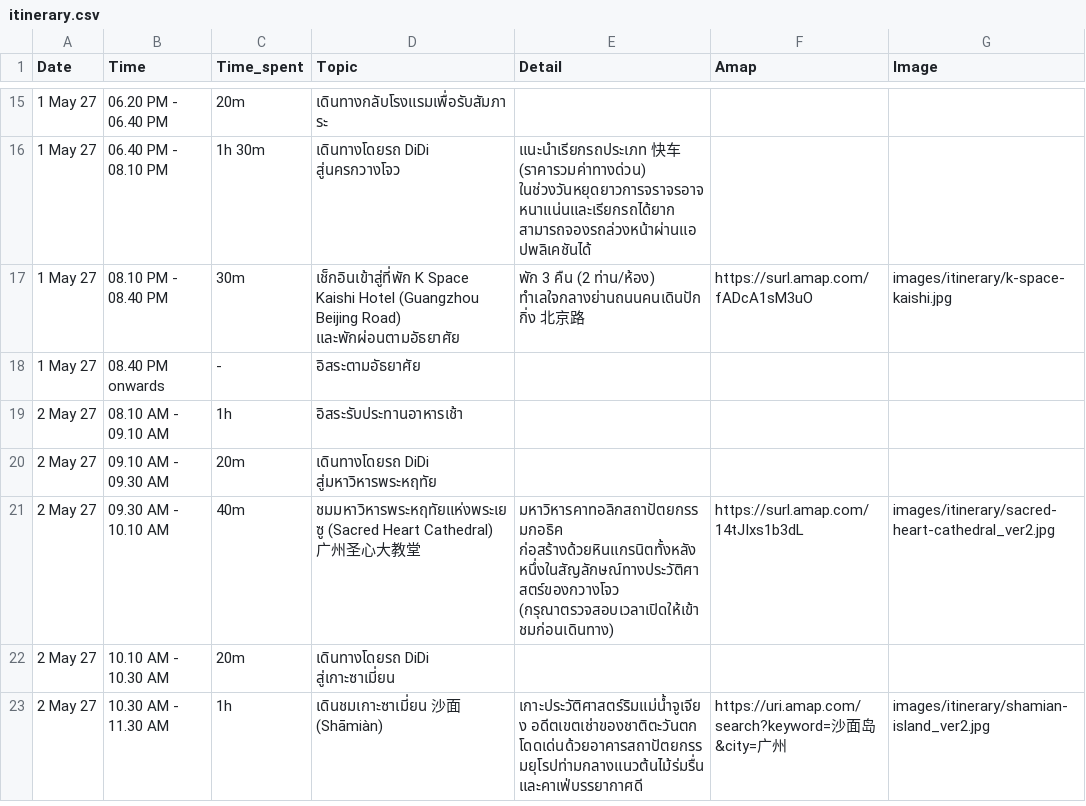
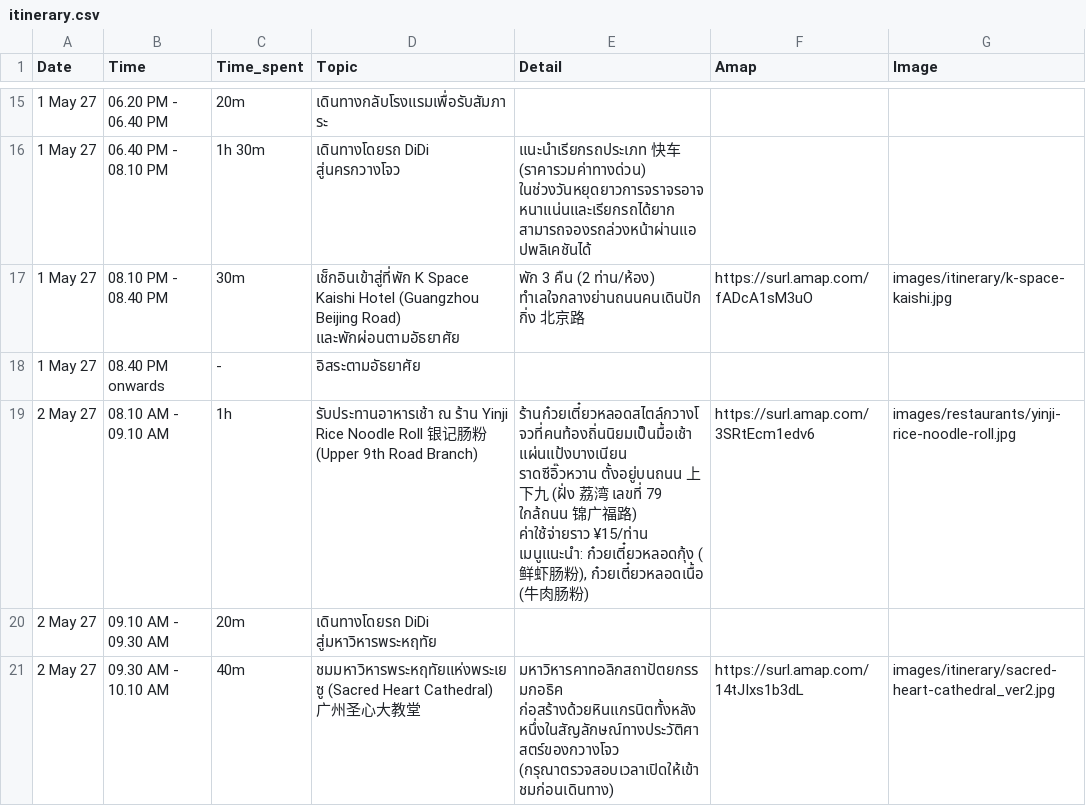
Before and after one commit to asamaliammukda-ux/guangzhou2027, a CSV file: data/itinerary.csv, drawn as a sheet; only a part is shown, gaps mark what is left out; the shorter side is filled out with more unchanged rows.

```diff
--- a/data/itinerary.csv
+++ b/data/itinerary.csv
@@ -18,3 +18,3 @@ Date,Time,Time_spent,Topic,Detail,Amap,Image
 1 May 27,08.40 PM onwards,-,อิสระตามอัธยาศัย,,,
-2 May 27,08.10 AM - 09.10 AM,1h,อิสระรับประทานอาหารเช้า,,,
+2 May 27,08.10 AM - 09.10 AM,1h,รับประทานอาหารเช้า ณ ร้าน Yinji Rice Noodle Roll 银记肠粉 (Upper 9th Road Branch),"ร้านก๋วยเตี๋ยวหลอดสไตล์กวางโจวที่คนท้องถิ่นนิยมเป็นมื้อเช้า แผ่นแป้งบางเนียน ราดซีอิ๊วหวาน ตั้งอยู่บนถนน 上下九 (ฝั่ง 荔湾 เลขที่ 79 ใกล้ถนน 锦广福路) ค่าใช้จ่ายราว ¥15/ท่าน เมนูแนะนำ: ก๋วยเตี๋ยวหลอดกุ้ง (鲜虾肠粉), ก๋วยเตี๋ยวหลอดเนื้อ (牛肉肠粉)",https://surl.amap.com/3SRtEcm1edv6,images/restaurants/yinji-rice-noodle-roll.jpg
 2 May 27,09.10 AM - 09.30 AM,20m,เดินทางโดยรถ DiDi สู่มหาวิหารพระหฤทัย,,,
```
Also changed, not shown: data/budget.csv, data/restaurants.csv, 1 other file.
